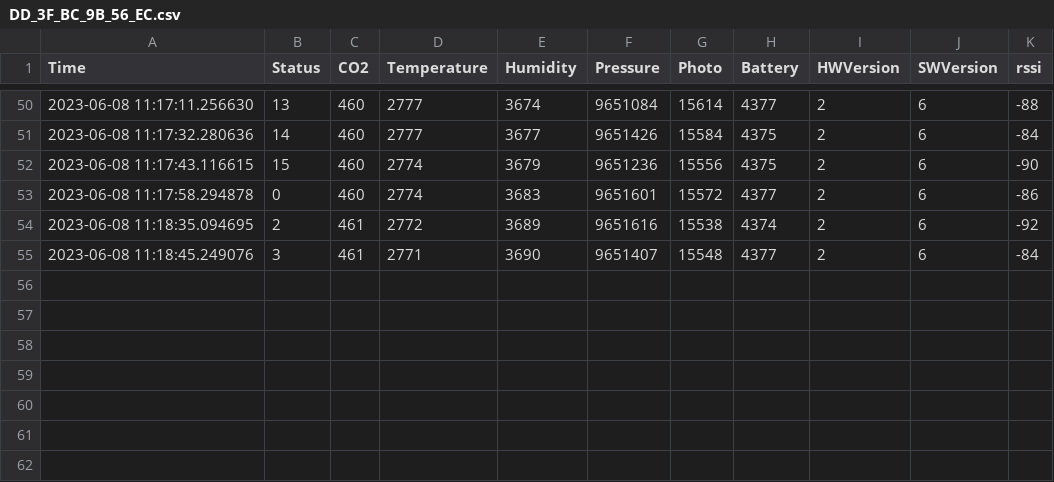
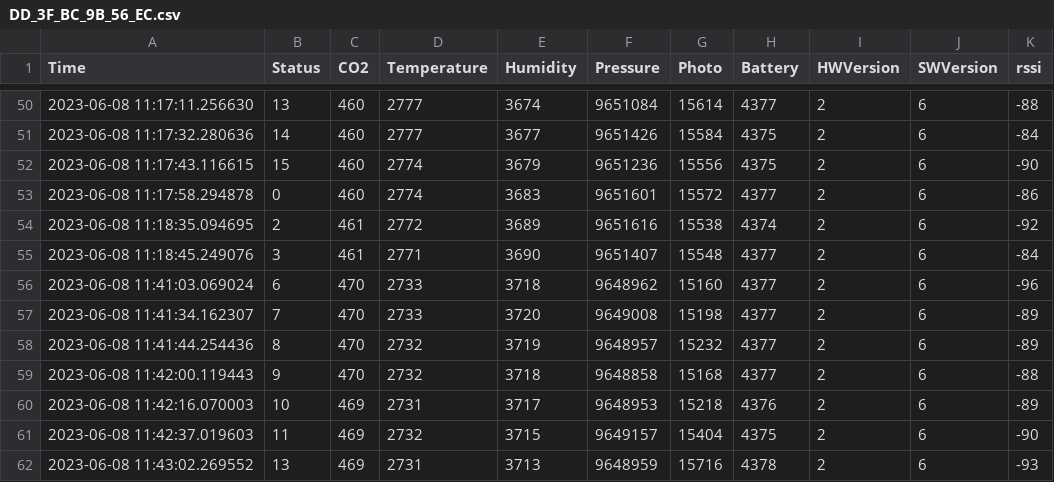
Before and after one commit to SN00R/Bot4BACS, a CSV file: DD_3F_BC_9B_56_EC.csv, drawn as a sheet; only a part is shown, gaps mark what is left out.

```diff
--- a/DD_3F_BC_9B_56_EC.csv
+++ b/DD_3F_BC_9B_56_EC.csv
@@ -55 +55,8 @@ Time,Status,CO2,Temperature,Humidity,Pressure,Photo,Battery,HWVersion,SWVersion,
 2023-06-08 11:18:45.249076,3,461,2771,3690,9651407,15548,4377,2,6,-84
+2023-06-08 11:41:03.069024,6,470,2733,3718,9648962,15160,4377,2,6,-96
+2023-06-08 11:41:34.162307,7,470,2733,3720,9649008,15198,4377,2,6,-89
+2023-06-08 11:41:44.254436,8,470,2732,3719,9648957,15232,4377,2,6,-89
+2023-06-08 11:42:00.119443,9,470,2732,3718,9648858,15168,4377,2,6,-88
+2023-06-08 11:42:16.070003,10,469,2731,3717,9648953,15218,4376,2,6,-89
+2023-06-08 11:42:37.019603,11,469,2732,3715,9649157,15404,4375,2,6,-90
+2023-06-08 11:43:02.269552,13,469,2731,3713,9648959,15716,4378,2,6,-93
```
Also changed, not shown: C3_23_CF_79_6C_FB.csv, E9_FC_42_4B_FB_7C.csv, 3 other files.
